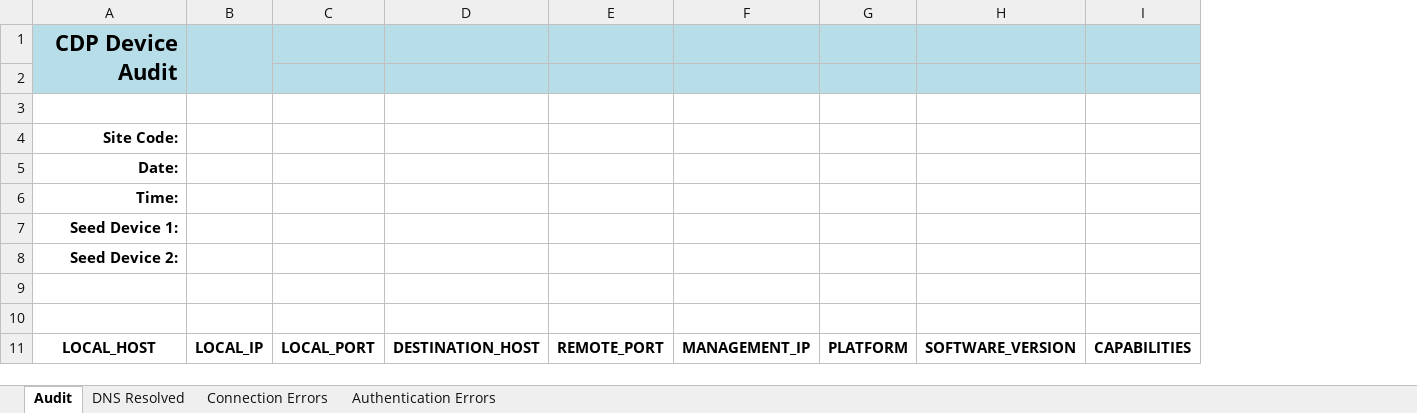
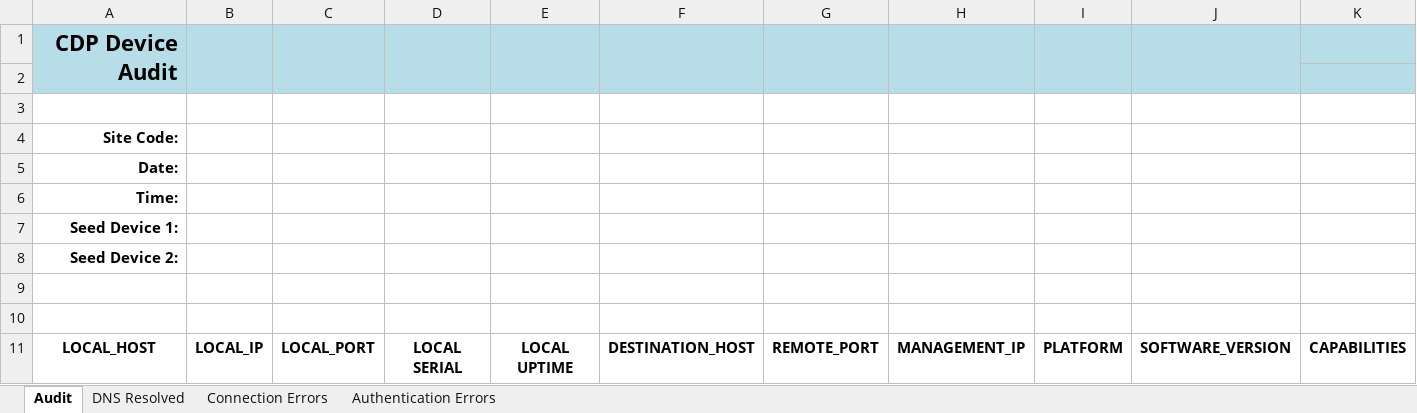
Before and after one commit to cwmdavies/CDP_Netowork_Map, an Excel workbook: config_files/1 - CDP Network Audit _ Template.xlsx, sheet Audit, drawn as a sheet; values as stored, in another font and other column widths than the file's, no borders; addresses are those after the commit; the diff names each change by its address in the sheet, - before the commit and + after, or states it on an @@ line.

Commit message:
Add files via upload

```diff
--- a/config_files/1 - CDP Network Audit _ Template.xlsx (sheet Audit)
+++ b/config_files/1 - CDP Network Audit _ Template.xlsx (sheet Audit)
+column D, row 11: LOCAL SERIAL
+column E, row 11: LOCAL UPTIME
+C1:C2 merged
+F1:F2 merged
+G1:G2 merged
+H1:H2 merged
+I1:I2 merged
+J1:J2 merged
-A2 fill: #B7DEE8
+A2 fill: none
-F2:J2 fill: #B7DEE8
+F2:J2 fill: none
```
Also changed, not shown: sheet DNS Resolved, sheet Connection Errors, sheet Authentication Errors.
